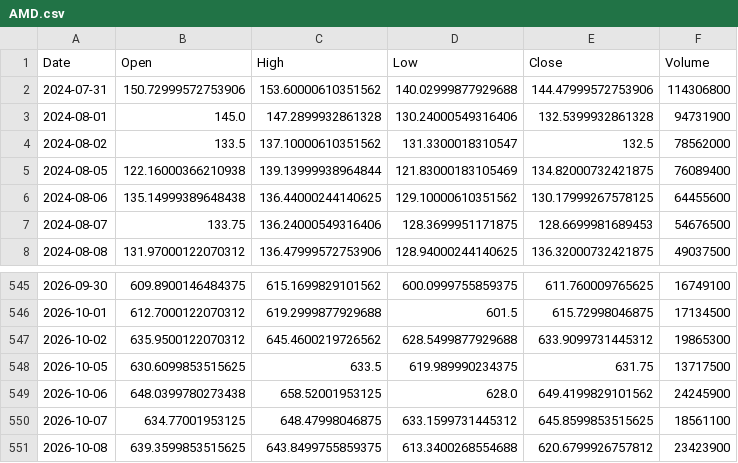
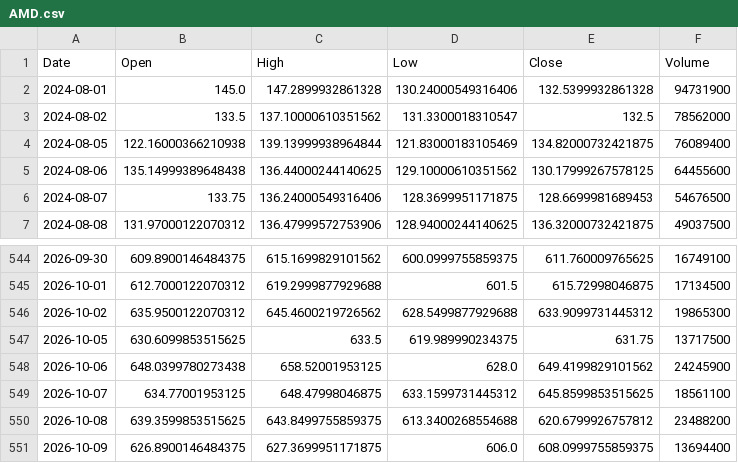
Before and after one commit to ShikanNagata/signal, a CSV file: data/AMD.csv, drawn as a sheet; only a part is shown, gaps mark what is left out.

```diff
--- a/data/AMD.csv
+++ b/data/AMD.csv
@@ -1,3 +1,2 @@
 Date,Open,High,Low,Close,Volume
-2024-07-31,150.72999572753906,153.60000610351562,140.02999877929688,144.47999572753906,114306800
 2024-08-01,145.0,147.2899932861328,130.24000549316406,132.5399932861328,94731900
@@ -550,2 +549,3 @@ Date,Open,High,Low,Close,Volume
 2026-10-07,634.77001953125,648.47998046875,633.1599731445312,645.8599853515625,18561100
-2026-10-08,639.3599853515625,643.8499755859375,613.3400268554688,620.6799926757812,23423900
+2026-10-08,639.3599853515625,643.8499755859375,613.3400268554688,620.6799926757812,23488200
+2026-10-09,626.8900146484375,627.3699951171875,606.0,608.0999755859375,13694400
```
Also changed, not shown: data/CRCL.csv, data/IONQ.csv, 9 other files.
